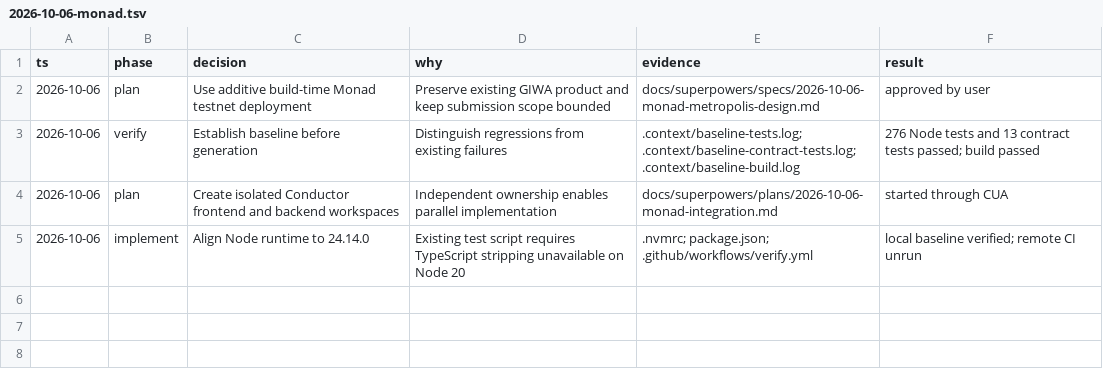
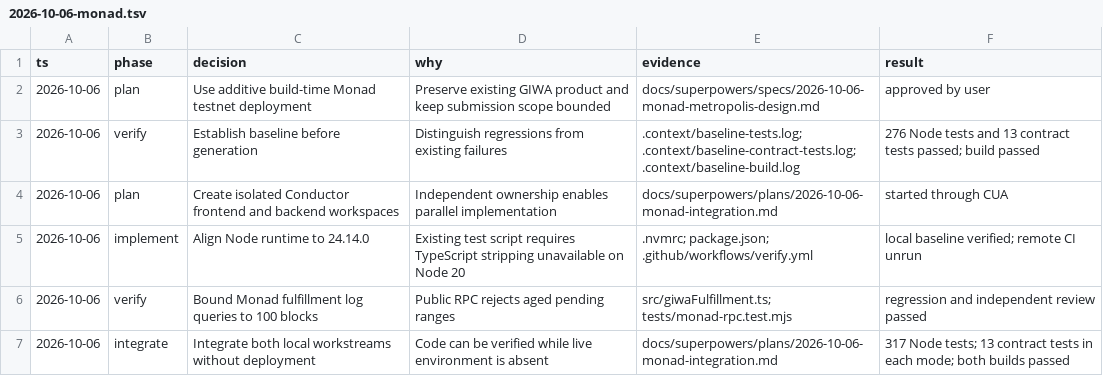
Before and after one commit to starlash7/iruka, a TSV file: decisions/2026-10-06-monad.tsv, drawn as a sheet.

Commit message:
docs: record verified Monad integration handoff

```diff
--- a/decisions/2026-10-06-monad.tsv
+++ b/decisions/2026-10-06-monad.tsv
@@ -5 +5,3 @@ ts	phase	decision	why	evidence	result
 2026-10-06	implement	Align Node runtime to 24.14.0	Existing test script requires TypeScript stripping unavailable on Node 20	.nvmrc; package.json; .github/workflows/verify.yml	local baseline verified; remote CI unrun
+2026-10-06	verify	Bound Monad fulfillment log queries to 100 blocks	Public RPC rejects aged pending ranges	src/giwaFulfillment.ts; tests/monad-rpc.test.mjs	regression and independent review passed
+2026-10-06	integrate	Integrate both local workstreams without deployment	Code can be verified while live environment is absent	docs/superpowers/plans/2026-10-06-monad-integration.md	317 Node tests; 13 contract tests in each mode; both builds passed
```
Also changed, not shown: 1 other file.
